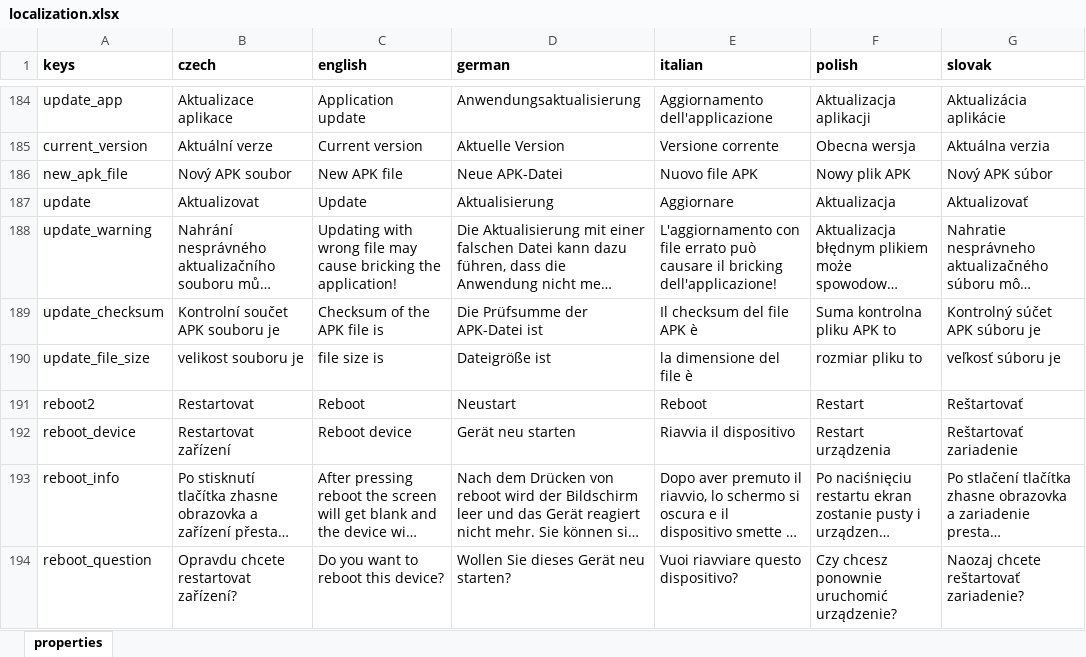
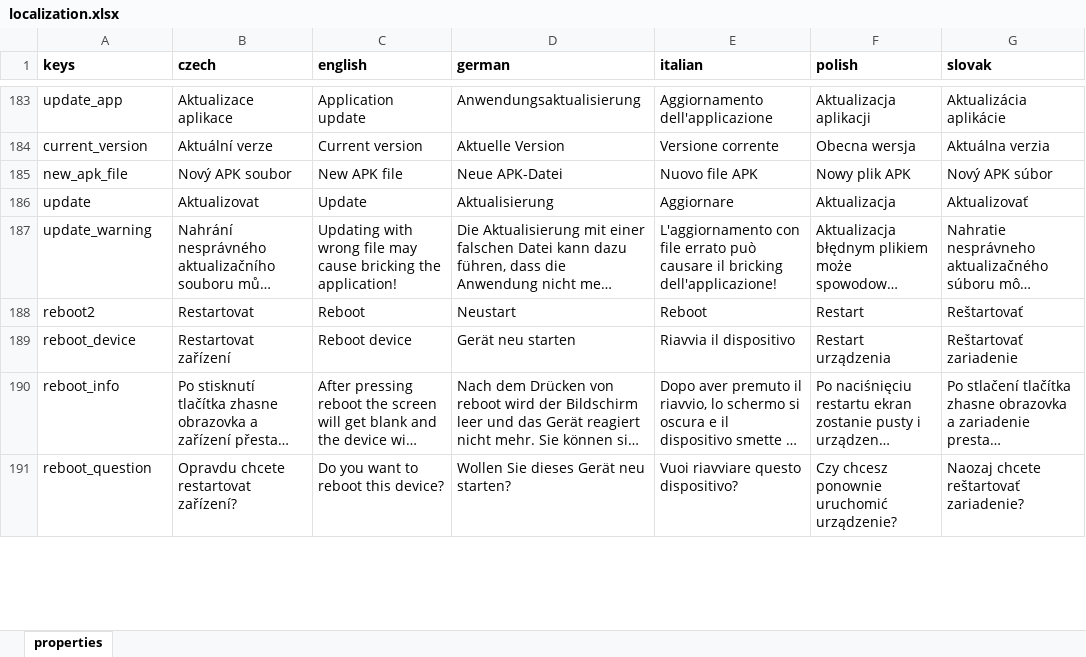
Before and after one commit to milan-fabian/slideshow-localization, an Excel workbook: backend/localization.xlsx, sheet properties, drawn as a sheet; only a part is shown, gaps mark what is left out; long unchanged cells end in …; values as stored, in another font and other column widths than the file's, no borders; removed rows and columns are numbered as before the commit, all else as after; the diff covers the shown part only; the diff names each change by its address in the sheet, - before the commit and + after, or states it on an @@ line.

```diff
--- a/backend/localization.xlsx (sheet properties)
+++ b/backend/localization.xlsx (sheet properties)
-row 189: update_checksum | Kontrolní součet APK souboru je | Checksum of the APK file is | Die Prüfsumme der APK-Datei ist | Il checksum del file APK è | Suma kontrolna pliku APK to | Kontrolný súčet APK súboru je
-row 190: update_file_size | velikost souboru je | file size is | Dateigröße ist | la dimensione del file è | rozmiar pliku to | veľkosť súboru je
```
Also changed, not shown: 7 added rows, 2 removed rows and 35 edited cells elsewhere in this sheet, 6 other files.
